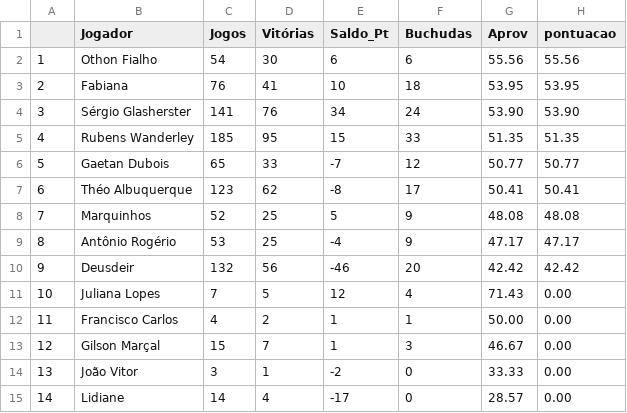
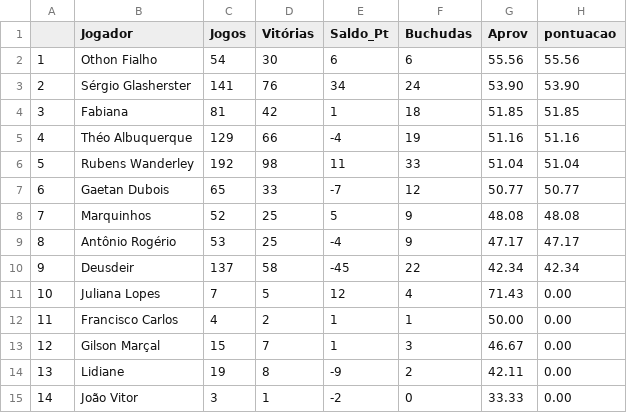
Before and after one commit to theoadepaula/domino, a CSV file: csv/ ranking_mensal_ 4 _ 2019 .csv, drawn as a sheet.

```diff
--- a/csv/ ranking_mensal_ 4 _ 2019 .csv
+++ b/csv/ ranking_mensal_ 4 _ 2019 .csv
@@ -2,10 +2,10 @@
 "1";"Othon Fialho";54;30;6;6;"55.56";"55.56"
-"2";"Fabiana";76;41;10;18;"53.95";"53.95"
-"3";"Sérgio Glasherster";141;76;34;24;"53.90";"53.90"
-"4";"Rubens Wanderley";185;95;15;33;"51.35";"51.35"
-"5";"Gaetan Dubois";65;33;-7;12;"50.77";"50.77"
-"6";"Théo Albuquerque";123;62;-8;17;"50.41";"50.41"
+"2";"Sérgio Glasherster";141;76;34;24;"53.90";"53.90"
+"3";"Fabiana";81;42;1;18;"51.85";"51.85"
+"4";"Théo Albuquerque";129;66;-4;19;"51.16";"51.16"
+"5";"Rubens Wanderley";192;98;11;33;"51.04";"51.04"
+"6";"Gaetan Dubois";65;33;-7;12;"50.77";"50.77"
 "7";"Marquinhos";52;25;5;9;"48.08";"48.08"
 "8";"Antônio Rogério";53;25;-4;9;"47.17";"47.17"
-"9";"Deusdeir";132;56;-46;20;"42.42";"42.42"
+"9";"Deusdeir";137;58;-45;22;"42.34";"42.34"
 "10";"Juliana Lopes";7;5;12;4;"71.43";"0.00"
@@ -13,3 +13,3 @@
 "12";"Gilson Marçal";15;7;1;3;"46.67";"0.00"
-"13";"João Vitor";3;1;-2;0;"33.33";"0.00"
-"14";"Lidiane";14;4;-17;0;"28.57";"0.00"
+"13";"Lidiane";19;8;-9;2;"42.11";"0.00"
+"14";"João Vitor";3;1;-2;0;"33.33";"0.00"
```
Also changed, not shown: 2 other files.
